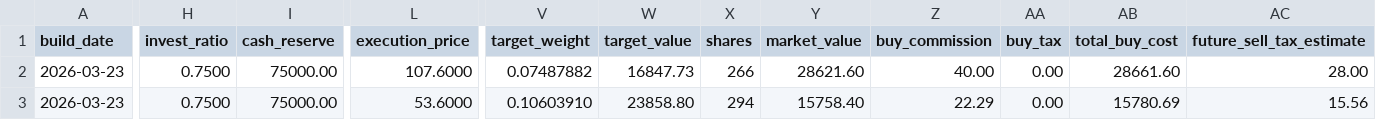
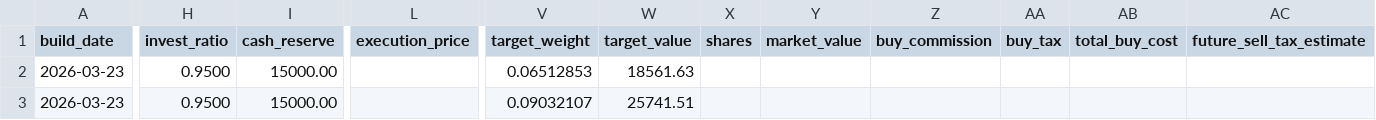
Before and after one commit to TonyTCFu/futienchun.com, a CSV file: data/model_portfolio_2026-03-23.csv, drawn as a sheet; only a part is shown, gaps mark what is left out; the diff covers the shown part only; the diff names each change by its address in the sheet, - before the commit and + after, or states it on an @@ line.

```diff
--- a/data/model_portfolio_2026-03-23.csv
+++ b/data/model_portfolio_2026-03-23.csv
-H2:H3 (invest_ratio): 0.7500
+H2:H3 (invest_ratio): 0.9500
-I2:I3 (cash_reserve): 75000.00
+I2:I3 (cash_reserve): 15000.00
-L2 (execution_price): 107.6000
+L2 (execution_price): (empty)
-V2 (target_weight): 0.07487882
+V2 (target_weight): 0.06512853
-W2 (target_value): 16847.73
+W2 (target_value): 18561.63
-X2 (shares): 266
+X2 (shares): (empty)
-Y2 (market_value): 28621.60
+Y2 (market_value): (empty)
-Z2 (buy_commission): 40.00
+Z2 (buy_commission): (empty)
-AA2:AA3 (buy_tax): 0.00
+AA2:AA3 (buy_tax): (empty)
-AB2 (total_buy_cost): 28661.60
+AB2 (total_buy_cost): (empty)
-AC2 (future_sell_tax_estimate): 28.00
+AC2 (future_sell_tax_estimate): (empty)
-L3 (execution_price): 53.6000
+L3 (execution_price): (empty)
-V3 (target_weight): 0.10603910
+V3 (target_weight): 0.09032107
-W3 (target_value): 23858.80
+W3 (target_value): 25741.51
-X3 (shares): 294
+X3 (shares): (empty)
-Y3 (market_value): 15758.40
+Y3 (market_value): (empty)
-Z3 (buy_commission): 22.29
+Z3 (buy_commission): (empty)
-AB3 (total_buy_cost): 15780.69
+AB3 (total_buy_cost): (empty)
-AC3 (future_sell_tax_estimate): 15.56
+AC3 (future_sell_tax_estimate): (empty)
```
Also changed, not shown: 102 edited cells elsewhere in this file, data/model_portfolio_latest.csv, 8 other files.
